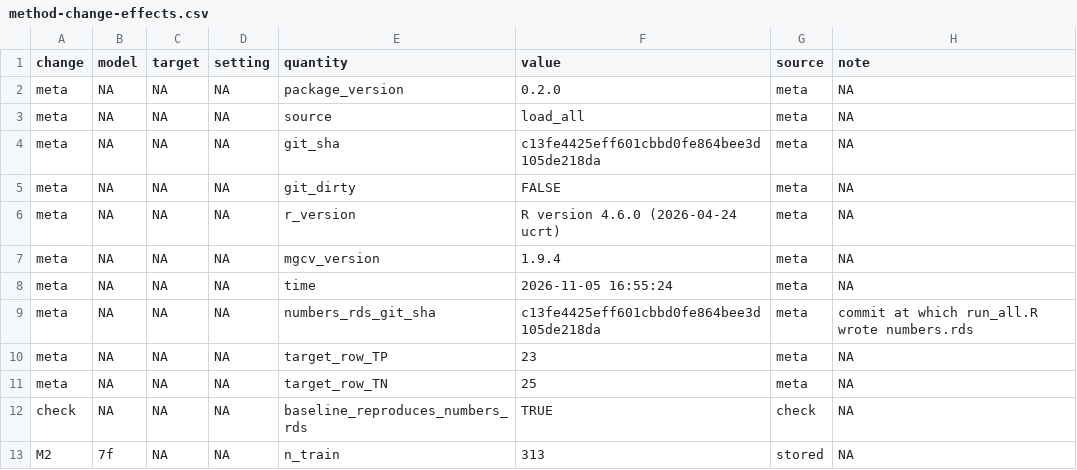
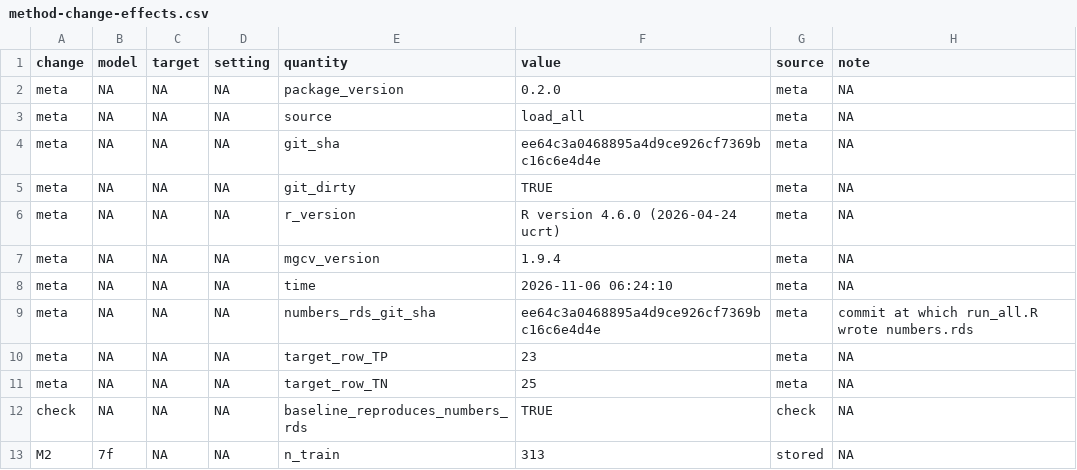
Before and after one commit to AI-Rowan/boundary_logic, a CSV file: documentation/methodology-changes/method-change-effects.csv, drawn as a sheet; only a part is shown.

```diff
--- a/documentation/methodology-changes/method-change-effects.csv
+++ b/documentation/methodology-changes/method-change-effects.csv
@@ -3,8 +3,8 @@
 "meta",NA,NA,NA,"source","load_all","meta",NA
-"meta",NA,NA,NA,"git_sha","c13fe4425eff601cbbd0fe864bee3d105de218da","meta",NA
-"meta",NA,NA,NA,"git_dirty","FALSE","meta",NA
+"meta",NA,NA,NA,"git_sha","ee64c3a0468895a4d9ce926cf7369bc16c6e4d4e","meta",NA
+"meta",NA,NA,NA,"git_dirty","TRUE","meta",NA
 "meta",NA,NA,NA,"r_version","R version 4.6.0 (2026-04-24 ucrt)","meta",NA
 "meta",NA,NA,NA,"mgcv_version","1.9.4","meta",NA
-"meta",NA,NA,NA,"time","2026-11-05 16:55:24","meta",NA
-"meta",NA,NA,NA,"numbers_rds_git_sha","c13fe4425eff601cbbd0fe864bee3d105de218da","meta","commit at which run_all.R wrote numbers.rds"
+"meta",NA,NA,NA,"time","2026-11-06 06:24:10","meta",NA
+"meta",NA,NA,NA,"numbers_rds_git_sha","ee64c3a0468895a4d9ce926cf7369bc16c6e4d4e","meta","commit at which run_all.R wrote numbers.rds"
 "meta",NA,NA,NA,"target_row_TP","23","meta",NA
```
Also changed, not shown: 40 other files.
